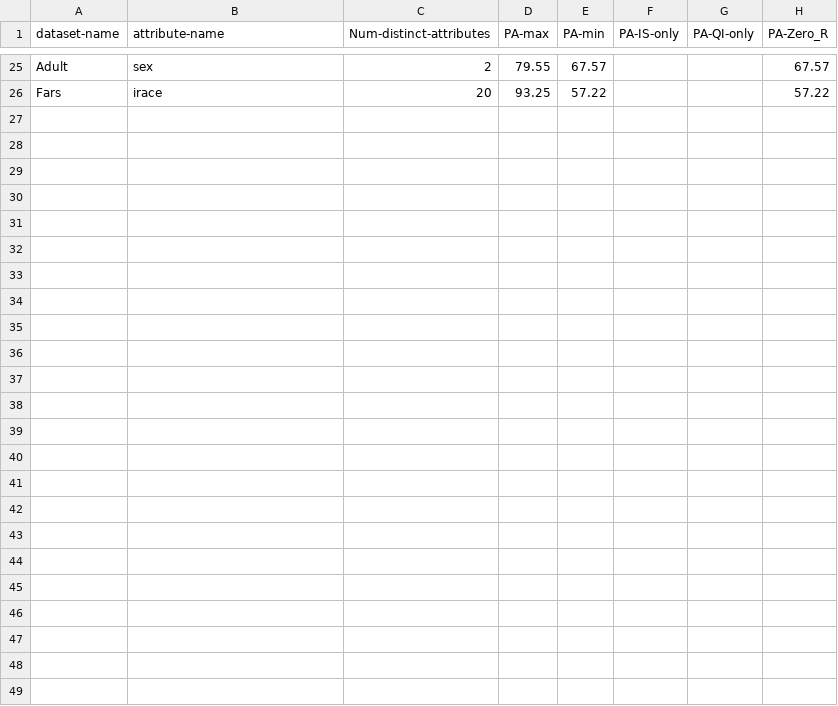
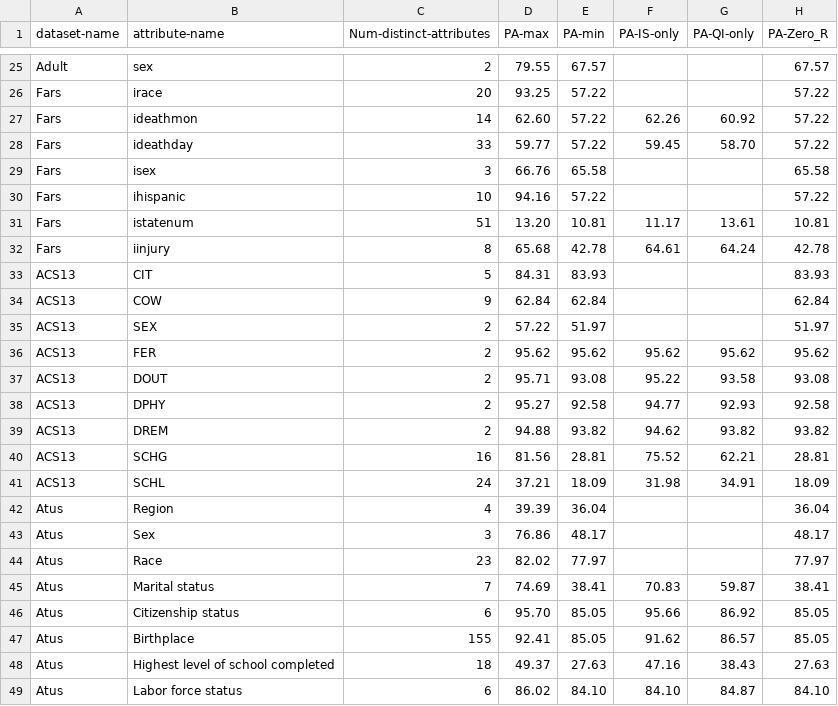
Before and after one commit to ElMuto/anonbench, a CSV file: results/CompleteComparisonJ48.csv, drawn as a sheet; only a part is shown, gaps mark what is left out; the diff names each change by its address in the sheet, - before the commit and + after, or states it on an @@ line.

```diff
--- a/results/CompleteComparisonJ48.csv
+++ b/results/CompleteComparisonJ48.csv
+row 27: Fars | ideathmon | 14 | 62.60 | 57.22 | 62.26 | 60.92 | 57.22
+row 28: Fars | ideathday | 33 | 59.77 | 57.22 | 59.45 | 58.70 | 57.22
+row 29: Fars | isex | 3 | 66.76 | 65.58 |  |  | 65.58
+row 30: Fars | ihispanic | 10 | 94.16 | 57.22 |  |  | 57.22
+row 31: Fars | istatenum | 51 | 13.20 | 10.81 | 11.17 | 13.61 | 10.81
+row 32: Fars | iinjury | 8 | 65.68 | 42.78 | 64.61 | 64.24 | 42.78
+row 33: ACS13 | CIT | 5 | 84.31 | 83.93 |  |  | 83.93
+row 34: ACS13 | COW | 9 | 62.84 | 62.84 |  |  | 62.84
+row 35: ACS13 | SEX | 2 | 57.22 | 51.97 |  |  | 51.97
+row 36: ACS13 | FER | 2 | 95.62 | 95.62 | 95.62 | 95.62 | 95.62
+row 37: ACS13 | DOUT | 2 | 95.71 | 93.08 | 95.22 | 93.58 | 93.08
+row 38: ACS13 | DPHY | 2 | 95.27 | 92.58 | 94.77 | 92.93 | 92.58
+row 39: ACS13 | DREM | 2 | 94.88 | 93.82 | 94.62 | 93.82 | 93.82
+row 40: ACS13 | SCHG | 16 | 81.56 | 28.81 | 75.52 | 62.21 | 28.81
+row 41: ACS13 | SCHL | 24 | 37.21 | 18.09 | 31.98 | 34.91 | 18.09
+row 42: Atus | Region | 4 | 39.39 | 36.04 |  |  | 36.04
+row 43: Atus | Sex | 3 | 76.86 | 48.17 |  |  | 48.17
+row 44: Atus | Race | 23 | 82.02 | 77.97 |  |  | 77.97
+row 45: Atus | Marital status | 7 | 74.69 | 38.41 | 70.83 | 59.87 | 38.41
+row 46: Atus | Citizenship status | 6 | 95.70 | 85.05 | 95.66 | 86.92 | 85.05
+row 47: Atus | Birthplace | 155 | 92.41 | 85.05 | 91.62 | 86.57 | 85.05
+row 48: Atus | Highest level of school completed | 18 | 49.37 | 27.63 | 47.16 | 38.43 | 27.63
+row 49: Atus | Labor force status | 6 | 86.02 | 84.10 | 84.10 | 84.87 | 84.10
```
Also changed, not shown: 4 other files.
